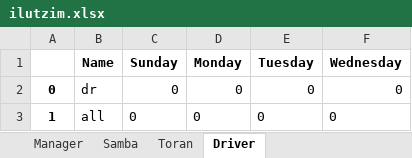
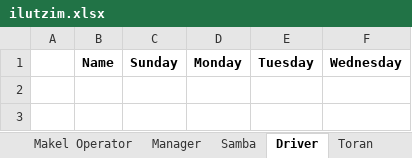
Before and after one commit to yoavsc0302/automatic-schedule-generator, an Excel workbook: ilutzim.xlsx, sheet Driver, drawn as a sheet; values as stored, in another font and other column widths than the file's, no borders; the diff names each change by its address in the sheet, - before the commit and + after, or states it on an @@ line.

```diff
--- a/ilutzim.xlsx (sheet Driver)
+++ b/ilutzim.xlsx (sheet Driver)
@@ sheet tab order changed: Makel Operator | Manager | Samba | Driver | Toran @@
-row 2: 0 | dr | 0 | 0 | 0 | 0
-row 3: 1 | all | 0 | 0 | 0 | 0
```
Also changed, not shown: sheet Makel Operator, sheet Makel Officer, sheet Manager, sheet Samba, sheet Toran, justice_board.xlsx, tzevet_conan.xlsx, 6 other files.
